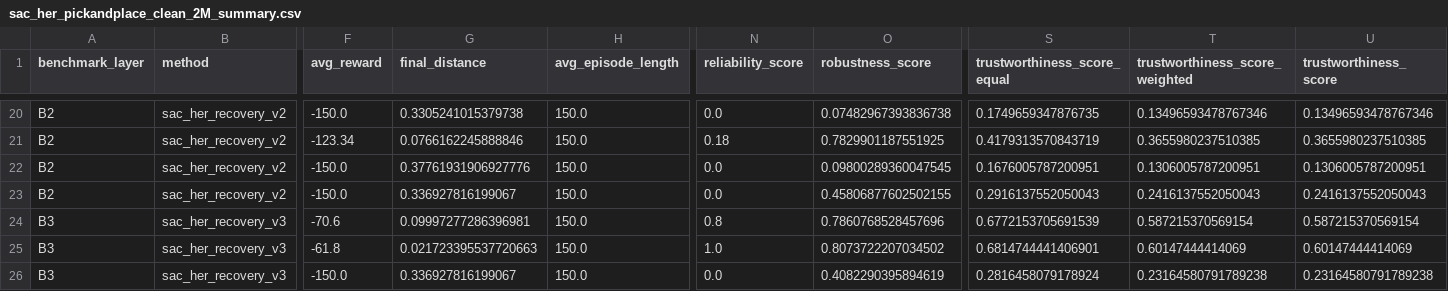
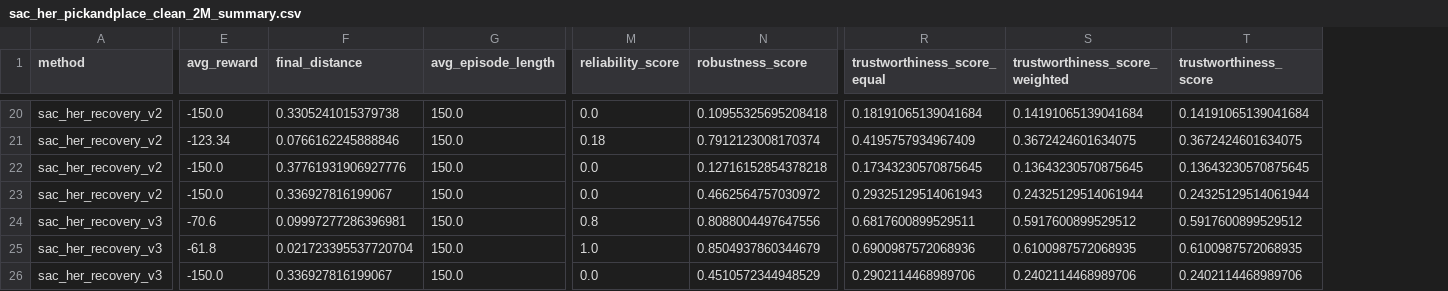
Before and after one commit to abhinavkochar9/TAIRO, a CSV file: week_six/results/data/sac_her_pickandplace_clean_2M_summary.csv, drawn as a sheet; only a part is shown, gaps mark what is left out; removed rows and columns are numbered as before the commit, all else as after; the diff covers the shown part only; the diff names each change by its address in the sheet, - before the commit and + after, or states it on an @@ line.

```diff
--- a/week_six/results/data/sac_her_pickandplace_clean_2M_summary.csv
+++ b/week_six/results/data/sac_her_pickandplace_clean_2M_summary.csv
-column A (benchmark_layer), rows 20-26: B2 | B2 | B2 | B2 | B3 | B3 | B3
-N20 (robustness_score): 0.07482967393836738
+N20 (robustness_score): 0.10955325695208418
-R20 (trustworthiness_score_equal): 0.1749659347876735
+R20 (trustworthiness_score_equal): 0.18191065139041684
-S20 (trustworthiness_score_weighted): 0.13496593478767346
+S20 (trustworthiness_score_weighted): 0.14191065139041684
-T20 (trustworthiness_score): 0.13496593478767346
+T20 (trustworthiness_score): 0.14191065139041684
-N21 (robustness_score): 0.7829901187551925
+N21 (robustness_score): 0.7912123008170374
-R21 (trustworthiness_score_equal): 0.4179313570843719
+R21 (trustworthiness_score_equal): 0.4195757934967409
-S21 (trustworthiness_score_weighted): 0.3655980237510385
+S21 (trustworthiness_score_weighted): 0.3672424601634075
-T21 (trustworthiness_score): 0.3655980237510385
+T21 (trustworthiness_score): 0.3672424601634075
-N22 (robustness_score): 0.09800289360047545
+N22 (robustness_score): 0.12716152854378218
-R22 (trustworthiness_score_equal): 0.1676005787200951
+R22 (trustworthiness_score_equal): 0.17343230570875645
-S22 (trustworthiness_score_weighted): 0.1306005787200951
+S22 (trustworthiness_score_weighted): 0.13643230570875645
-T22 (trustworthiness_score): 0.1306005787200951
+T22 (trustworthiness_score): 0.13643230570875645
-N23 (robustness_score): 0.45806877602502155
+N23 (robustness_score): 0.4662564757030972
-R23 (trustworthiness_score_equal): 0.2916137552050043
+R23 (trustworthiness_score_equal): 0.29325129514061943
-S23 (trustworthiness_score_weighted): 0.2416137552050043
+S23 (trustworthiness_score_weighted): 0.24325129514061944
-T23 (trustworthiness_score): 0.2416137552050043
+T23 (trustworthiness_score): 0.24325129514061944
-N24 (robustness_score): 0.7860768528457696
+N24 (robustness_score): 0.8088004497647556
-R24 (trustworthiness_score_equal): 0.6772153705691539
+R24 (trustworthiness_score_equal): 0.6817600899529511
-S24 (trustworthiness_score_weighted): 0.587215370569154
+S24 (trustworthiness_score_weighted): 0.5917600899529512
-T24 (trustworthiness_score): 0.587215370569154
+T24 (trustworthiness_score): 0.5917600899529512
-F25 (final_distance): 0.021723395537720663
+F25 (final_distance): 0.021723395537720704
-N25 (robustness_score): 0.8073722207034502
+N25 (robustness_score): 0.8504937860344679
-R25 (trustworthiness_score_equal): 0.6814744441406901
+R25 (trustworthiness_score_equal): 0.6900987572068936
-S25 (trustworthiness_score_weighted): 0.60147444414069
+S25 (trustworthiness_score_weighted): 0.6100987572068935
-T25 (trustworthiness_score): 0.60147444414069
+T25 (trustworthiness_score): 0.6100987572068935
-N26 (robustness_score): 0.4082290395894619
+N26 (robustness_score): 0.4510572344948529
-R26 (trustworthiness_score_equal): 0.2816458079178924
+R26 (trustworthiness_score_equal): 0.2902114468989706
-S26 (trustworthiness_score_weighted): 0.23164580791789238
+S26 (trustworthiness_score_weighted): 0.2402114468989706
-T26 (trustworthiness_score): 0.23164580791789238
+T26 (trustworthiness_score): 0.2402114468989706
```
Also changed, not shown: 1 added row, 1 removed row and 63 edited cells elsewhere in this file, week_six/results/data/episode_results_sac_her_pickandplace_randomized_2M.csv, week_six/results/data/episode_results_sac_her_pickandplace_randomized_500k.csv, 8 other files.
